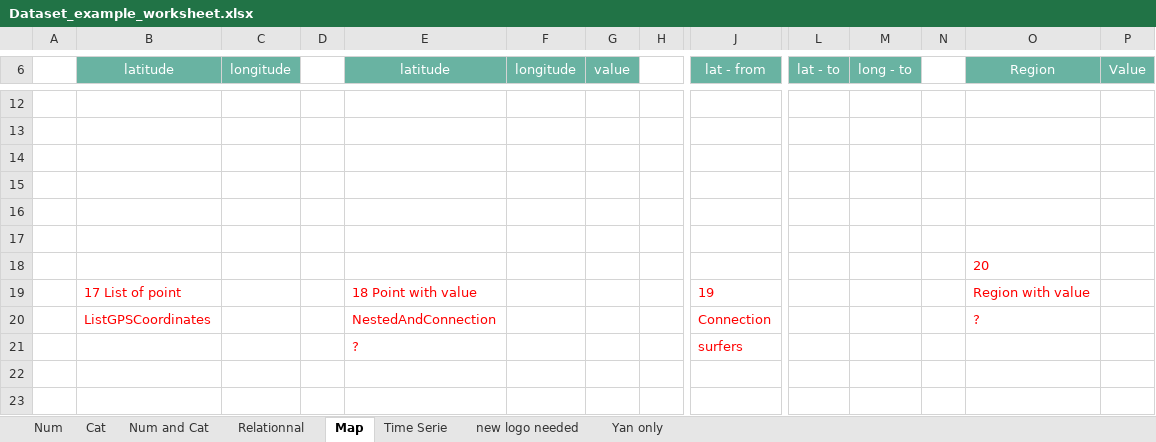
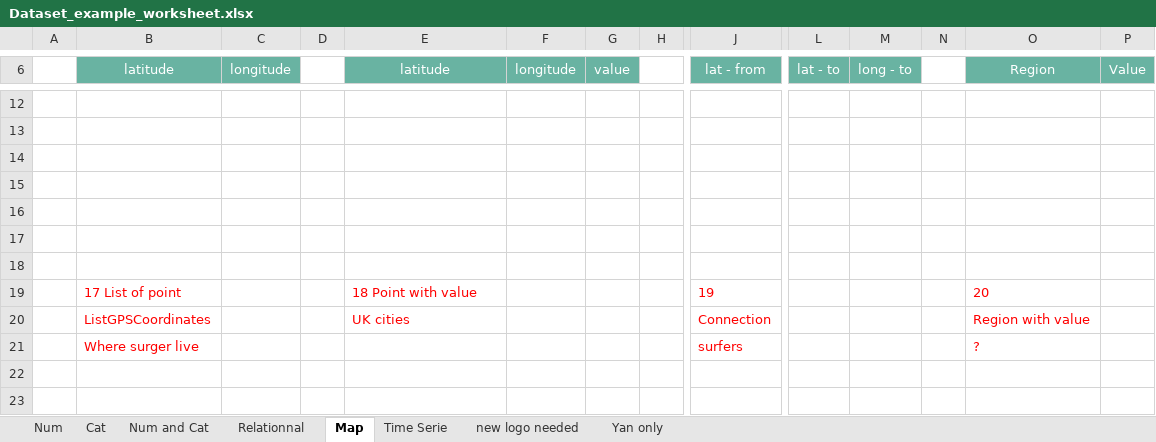
Before and after one commit to holtzy/data_to_viz, an Excel workbook: Example_dataset/Dataset_example_worksheet.xlsx, sheet Map, drawn as a sheet; only a part is shown, gaps mark what is left out; values as stored, in another font and other column widths than the file's, no borders; removed rows and columns are numbered as before the commit, all else as after; rows hold the shown columns only; the diff names each change by its address in the sheet, - before the commit and + after, or states it on an @@ line.

```diff
--- a/Example_dataset/Dataset_example_worksheet.xlsx (sheet Map)
+++ b/Example_dataset/Dataset_example_worksheet.xlsx (sheet Map)
-O18 (Region): 20
+O18 (Region): (empty)
-O19 (Region): Region with value
+O19 (Region): 20
-E20 (latitude): NestedAndConnection
+E20 (latitude): UK cities
-O20 (Region): ?
+O20 (Region): Region with value
-row 21:  |  |  |  | ? |  |  |  | surfers
+row 21:  | Where surger live |  |  |  |  |  |  | surfers |  |  |  | ?
```
Also changed, not shown: sheet Num, sheet Num and Cat, 46 other files.
